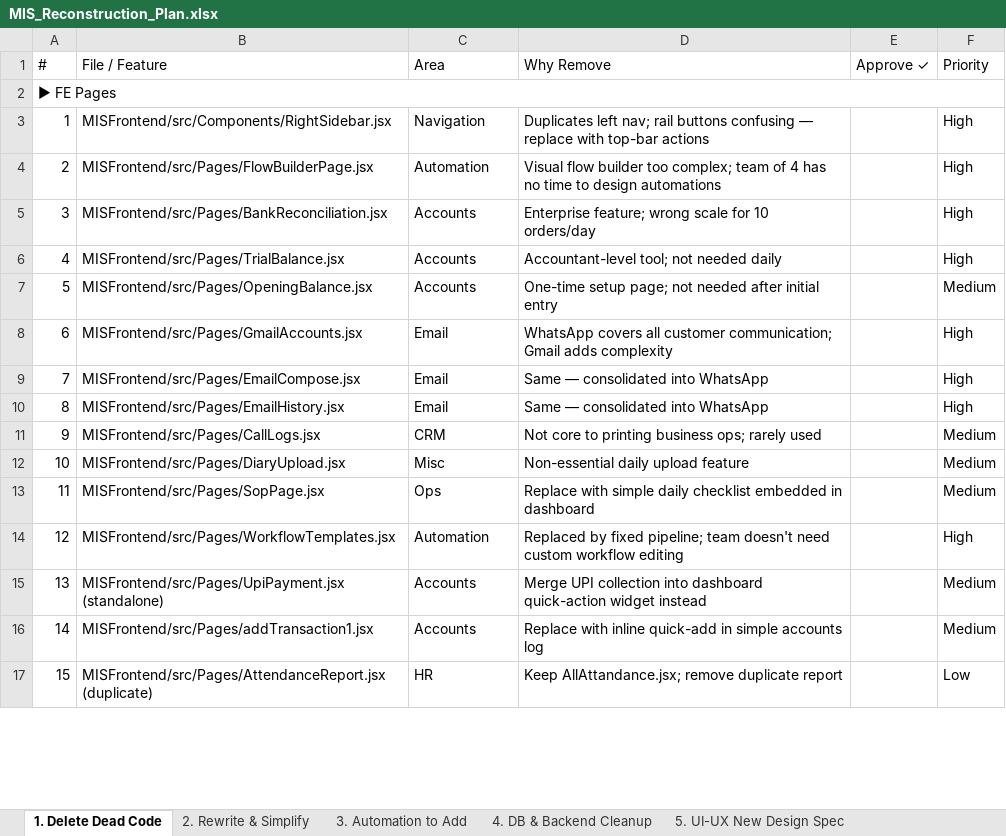
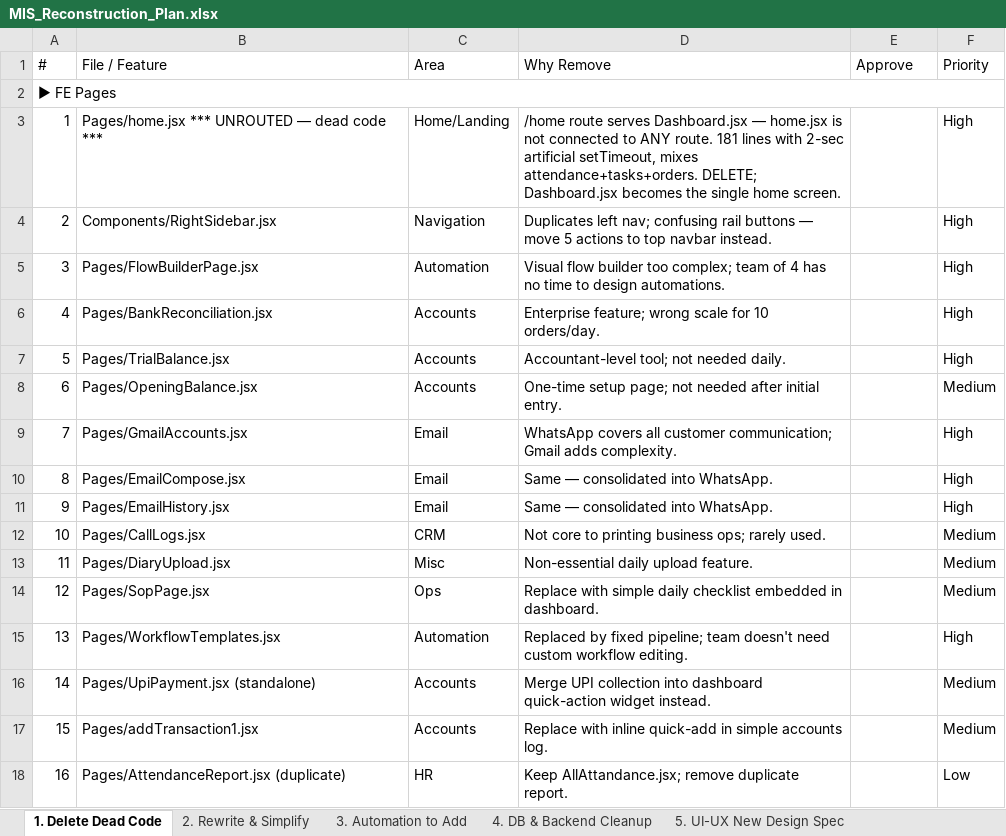
Before and after one commit to mesanjusk/MIS-Both-, an Excel workbook: MIS_Reconstruction_Plan.xlsx, sheet 1. Delete Dead Code, drawn as a sheet; only a part is shown; values as stored, in another font and other column widths than the file's, no cell formats; addresses are those after the commit; the diff covers the shown part only; the diff names each change by its address in the sheet, - before the commit and + after, or states it on an @@ line.

```diff
--- a/MIS_Reconstruction_Plan.xlsx (sheet 1. Delete Dead Code)
+++ b/MIS_Reconstruction_Plan.xlsx (sheet 1. Delete Dead Code)
-E1: Approve ✓
+E1: Approve
+row 3: 1 | Pages/home.jsx *** UNROUTED — dead code *** | Home/Landing | /home route serves Dashboard.jsx — home.jsx is not connected to ANY route. 181 lines with 2-sec artificial setTimeout, mixes attendance+tasks+orders. DELETE; Dashboard.jsx becomes the single home screen. |  | High
@@ column A (#) renumbered from row 4 down @@
-B4 (File / Feature): MISFrontend/src/Components/RightSidebar.jsx
+B4 (File / Feature): Components/RightSidebar.jsx
-D4 (Why Remove): …left nav; rail buttons confusing — replace with top-bar actions
+D4 (Why Remove): …left nav; confusing rail buttons — move 5 actions to top navbar instead.
-B5 (File / Feature): MISFrontend/src/Pages/FlowBuilderPage.jsx
+B5 (File / Feature): Pages/FlowBuilderPage.jsx
-D5 (Why Remove): …to design automations
+D5 (Why Remove): …to design automations.
-B6 (File / Feature): MISFrontend/src/Pages/BankReconciliation.jsx
+B6 (File / Feature): Pages/BankReconciliation.jsx
-D6 (Why Remove): …for 10 orders/day
+D6 (Why Remove): …for 10 orders/day.
-B7 (File / Feature): MISFrontend/src/Pages/TrialBalance.jsx
+B7 (File / Feature): Pages/TrialBalance.jsx
-D7 (Why Remove): Accountant-level tool; not needed daily
+D7 (Why Remove): Accountant-level tool; not needed daily.
-B8 (File / Feature): MISFrontend/src/Pages/OpeningBalance.jsx
+B8 (File / Feature): Pages/OpeningBalance.jsx
-D8 (Why Remove): …after initial entry
+D8 (Why Remove): …after initial entry.
-B9 (File / Feature): MISFrontend/src/Pages/GmailAccounts.jsx
+B9 (File / Feature): Pages/GmailAccounts.jsx
-D9 (Why Remove): …Gmail adds complexity
+D9 (Why Remove): …Gmail adds complexity.
-B10 (File / Feature): MISFrontend/src/Pages/EmailCompose.jsx
+B10 (File / Feature): Pages/EmailCompose.jsx
-D10:D11 (Why Remove): Same — consolidated into WhatsApp
+D10:D11 (Why Remove): Same — consolidated into WhatsApp.
-B11 (File / Feature): MISFrontend/src/Pages/EmailHistory.jsx
+B11 (File / Feature): Pages/EmailHistory.jsx
-B12 (File / Feature): MISFrontend/src/Pages/CallLogs.jsx
+B12 (File / Feature): Pages/CallLogs.jsx
-D12 (Why Remove): …ops; rarely used
+D12 (Why Remove): …ops; rarely used.
-B13 (File / Feature): MISFrontend/src/Pages/DiaryUpload.jsx
+B13 (File / Feature): Pages/DiaryUpload.jsx
-D13 (Why Remove): Non-essential daily upload feature
+D13 (Why Remove): Non-essential daily upload feature.
-B14 (File / Feature): MISFrontend/src/Pages/SopPage.jsx
+B14 (File / Feature): Pages/SopPage.jsx
-D14 (Why Remove): …embedded in dashboard
+D14 (Why Remove): …embedded in dashboard.
-B15 (File / Feature): MISFrontend/src/Pages/WorkflowTemplates.jsx
+B15 (File / Feature): Pages/WorkflowTemplates.jsx
-D15 (Why Remove): …custom workflow editing
+D15 (Why Remove): …custom workflow editing.
-B16 (File / Feature): MISFrontend/src/Pages/UpiPayment.jsx (standalone)
+B16 (File / Feature): Pages/UpiPayment.jsx (standalone)
-D16 (Why Remove): …quick-action widget instead
+D16 (Why Remove): …quick-action widget instead.
-B17 (File / Feature): MISFrontend/src/Pages/addTransaction1.jsx
+B17 (File / Feature): Pages/addTransaction1.jsx
-D17 (Why Remove): …simple accounts log
+D17 (Why Remove): …simple accounts log.
-B18 (File / Feature): MISFrontend/src/Pages/AttendanceReport.jsx (duplicate)
+B18 (File / Feature): Pages/AttendanceReport.jsx (duplicate)
-D18 (Why Remove): …remove duplicate report
+D18 (Why Remove): …remove duplicate report.
```
Also changed, not shown: 33 edited cells elsewhere in this sheet, sheet 2. Rewrite & Simplify, sheet 5. UI-UX New Design Spec, sheet 6. Execution Roadmap, sheet 3. Automation to Add, sheet 4. DB & Backend Cleanup, cell formats, 1 other file.
